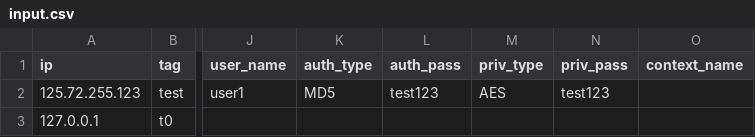
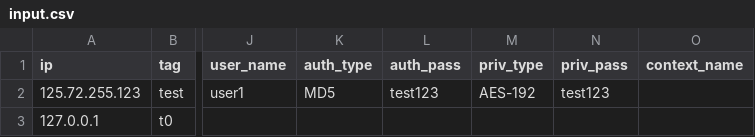
Before and after one commit to pnkj-kmr/snmp-checker, a CSV file: samples/input.csv, drawn as a sheet; only a part is shown, gaps mark what is left out; the diff names each change by its address in the sheet, - before the commit and + after, or states it on an @@ line.

```diff
--- a/samples/input.csv
+++ b/samples/input.csv
-M2 (priv_type): AES
+M2 (priv_type): AES-192
```
Also changed, not shown: 3 other files.
